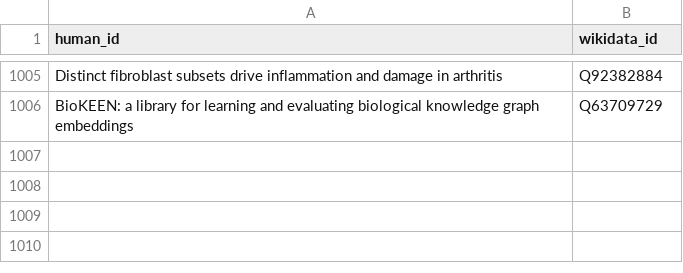
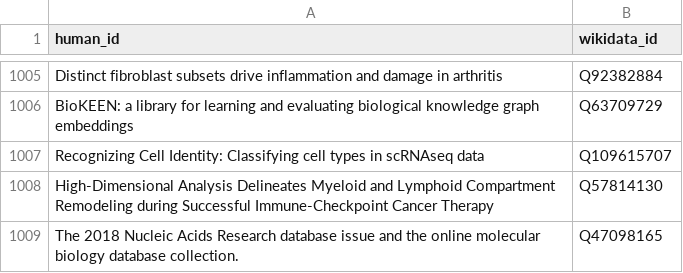
Before and after one commit to lubianat/wikidata_bib, a CSV file: read.csv, drawn as a sheet; only a part is shown, gaps mark what is left out.

Commit message:
read: The 2018 Nucleic Acids Research database issue and the online molecular biology database collection.

```diff
--- a/read.csv
+++ b/read.csv
@@ -1006 +1006,4 @@ Distinct fibroblast subsets drive inflammation and damage in arthritis,Q92382884
 BioKEEN: a library for learning and evaluating biological knowledge graph embeddings,Q63709729
+Recognizing Cell Identity: Classifying cell types in scRNAseq data,Q109615707
+High-Dimensional Analysis Delineates Myeloid and Lymphoid Compartment Remodeling during Successful Immune-Checkpoint Cancer Therapy,Q57814130
+The 2018 Nucleic Acids Research database issue and the online molecular biology database collection.,Q47098165
```
Also changed, not shown: 11 other files.
